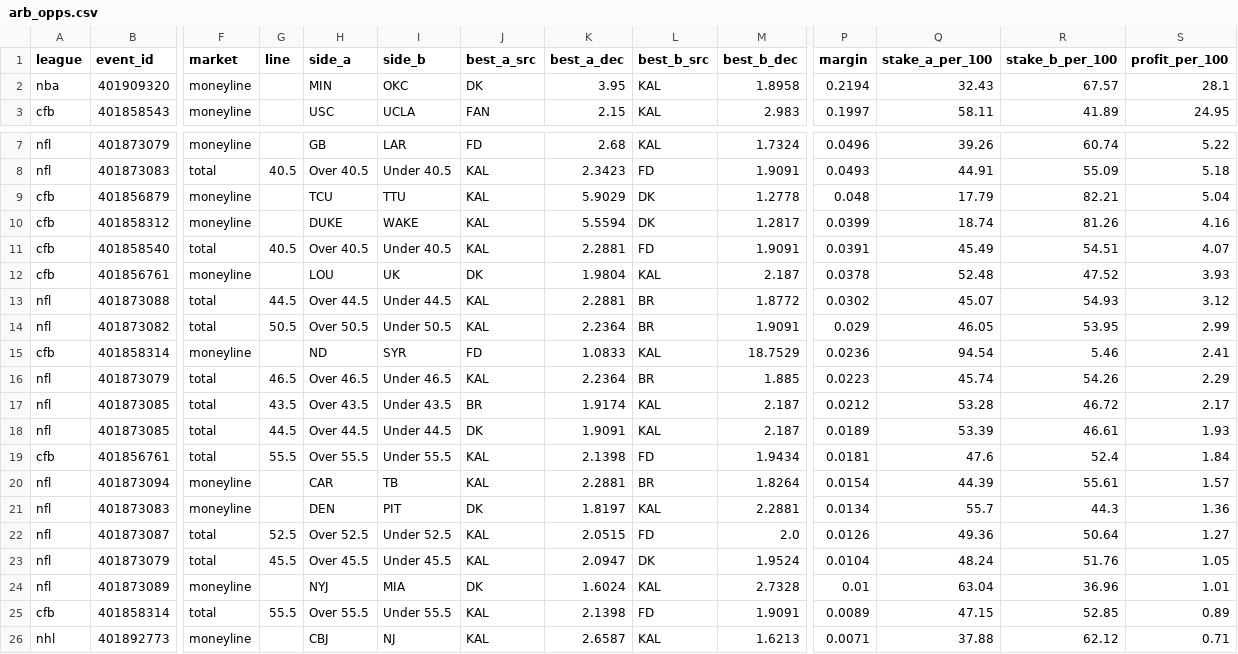
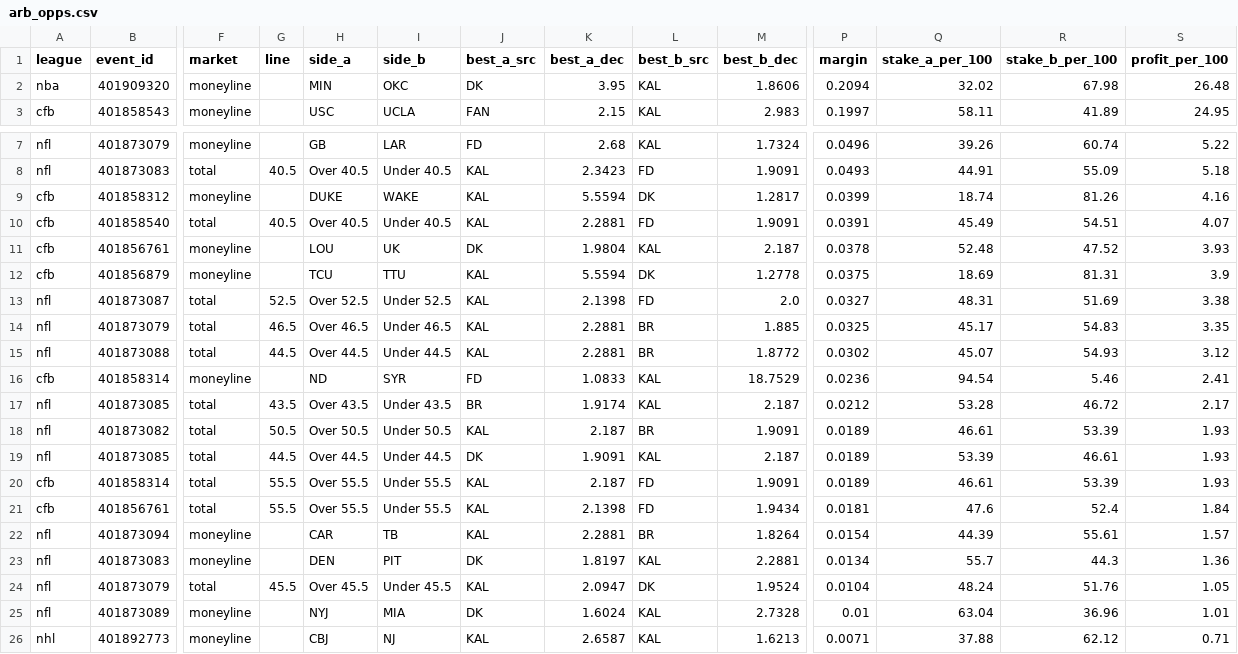
Before and after one commit to 3GO-47/rainman, a CSV file: data/processed/arb_opps.csv, drawn as a sheet; only a part is shown, gaps mark what is left out; removed rows and columns are numbered as before the commit, all else as after; rows hold the shown columns only; the diff names each change by its address in the sheet, - before the commit and + after, or states it on an @@ line.

```diff
--- a/data/processed/arb_opps.csv
+++ b/data/processed/arb_opps.csv
-M2 (best_b_dec): 1.8958
+M2 (best_b_dec): 1.8606
-P2 (margin): 0.2194
+P2 (margin): 0.2094
-Q2 (stake_a_per_100): 32.43
+Q2 (stake_a_per_100): 32.02
-R2 (stake_b_per_100): 67.57
+R2 (stake_b_per_100): 67.98
-S2 (profit_per_100): 28.1
+S2 (profit_per_100): 26.48
-row 9: cfb | 401856879 | moneyline |  | TCU | TTU | KAL | 5.9029 | DK | 1.2778 | 0.048 | 17.79 | 82.21 | 5.04
+row 12: cfb | 401856879 | moneyline |  | TCU | TTU | KAL | 5.5594 | DK | 1.2778 | 0.0375 | 18.69 | 81.31 | 3.9
+row 13: nfl | 401873087 | total | 52.5 | Over 52.5 | Under 52.5 | KAL | 2.1398 | FD | 2.0 | 0.0327 | 48.31 | 51.69 | 3.38
+row 14: nfl | 401873079 | total | 46.5 | Over 46.5 | Under 46.5 | KAL | 2.2881 | BR | 1.885 | 0.0325 | 45.17 | 54.83 | 3.35
-row 14: nfl | 401873082 | total | 50.5 | Over 50.5 | Under 50.5 | KAL | 2.2364 | BR | 1.9091 | 0.029 | 46.05 | 53.95 | 2.99
-row 16: nfl | 401873079 | total | 46.5 | Over 46.5 | Under 46.5 | KAL | 2.2364 | BR | 1.885 | 0.0223 | 45.74 | 54.26 | 2.29
+row 18: nfl | 401873082 | total | 50.5 | Over 50.5 | Under 50.5 | KAL | 2.187 | BR | 1.9091 | 0.0189 | 46.61 | 53.39 | 1.93
+row 20: cfb | 401858314 | total | 55.5 | Over 55.5 | Under 55.5 | KAL | 2.187 | FD | 1.9091 | 0.0189 | 46.61 | 53.39 | 1.93
-row 22: nfl | 401873087 | total | 52.5 | Over 52.5 | Under 52.5 | KAL | 2.0515 | FD | 2.0 | 0.0126 | 49.36 | 50.64 | 1.27
-row 25: cfb | 401858314 | total | 55.5 | Over 55.5 | Under 55.5 | KAL | 2.1398 | FD | 1.9091 | 0.0089 | 47.15 | 52.85 | 0.89
```
Also changed, not shown: data/processed/arb_board.csv, data/processed/ev_opps.csv, 34 other files.
